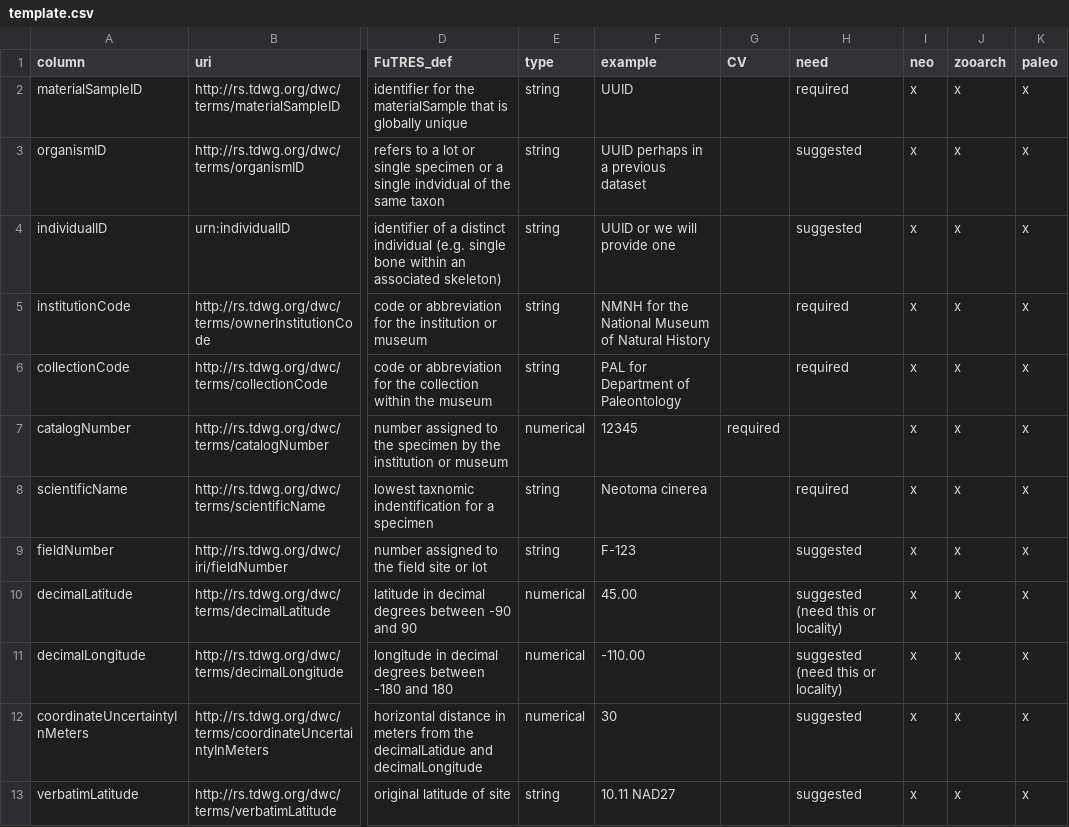
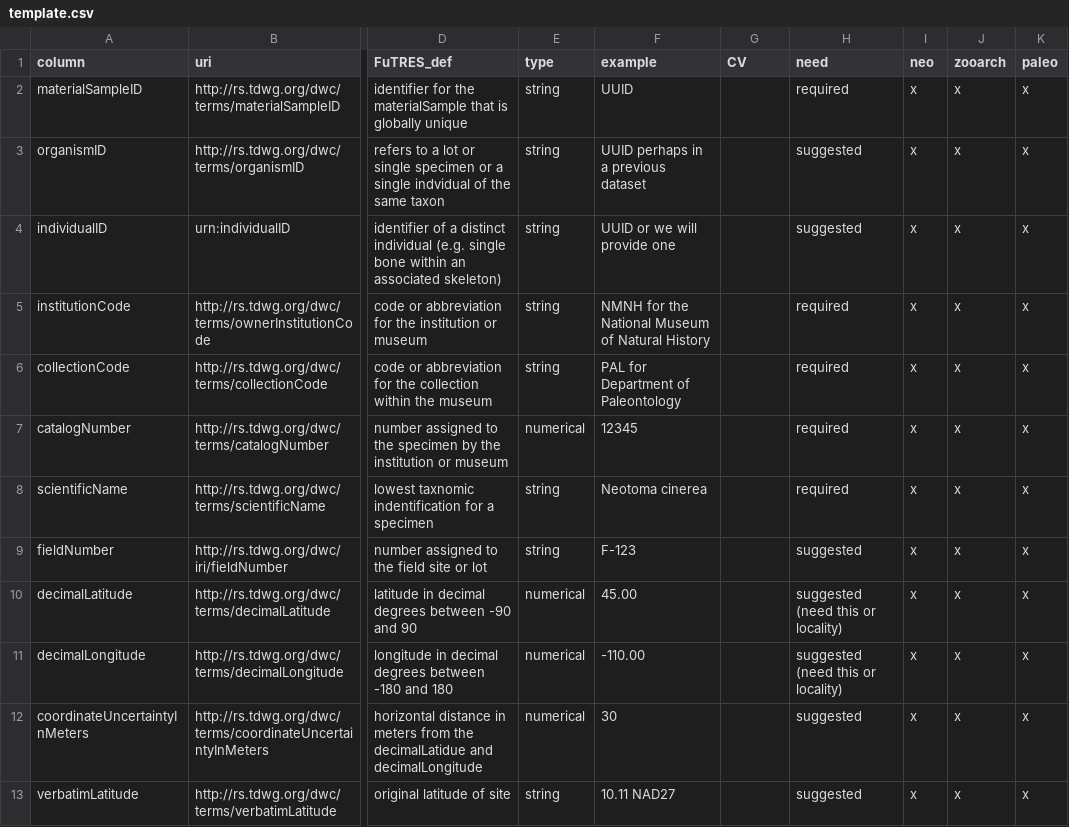
Before and after one commit to futres/template, a CSV file: template.csv, drawn as a sheet; only a part is shown, gaps mark what is left out; the diff names each change by its address in the sheet, - before the commit and + after, or states it on an @@ line.

Commit message:
Update template.csv
Catalog number required value field was shifted to left one cell, fixing.

```diff
--- a/template.csv
+++ b/template.csv
-G7 (CV): required
+G7 (CV): (empty)
-H7 (need): (empty)
+H7 (need): required
```
